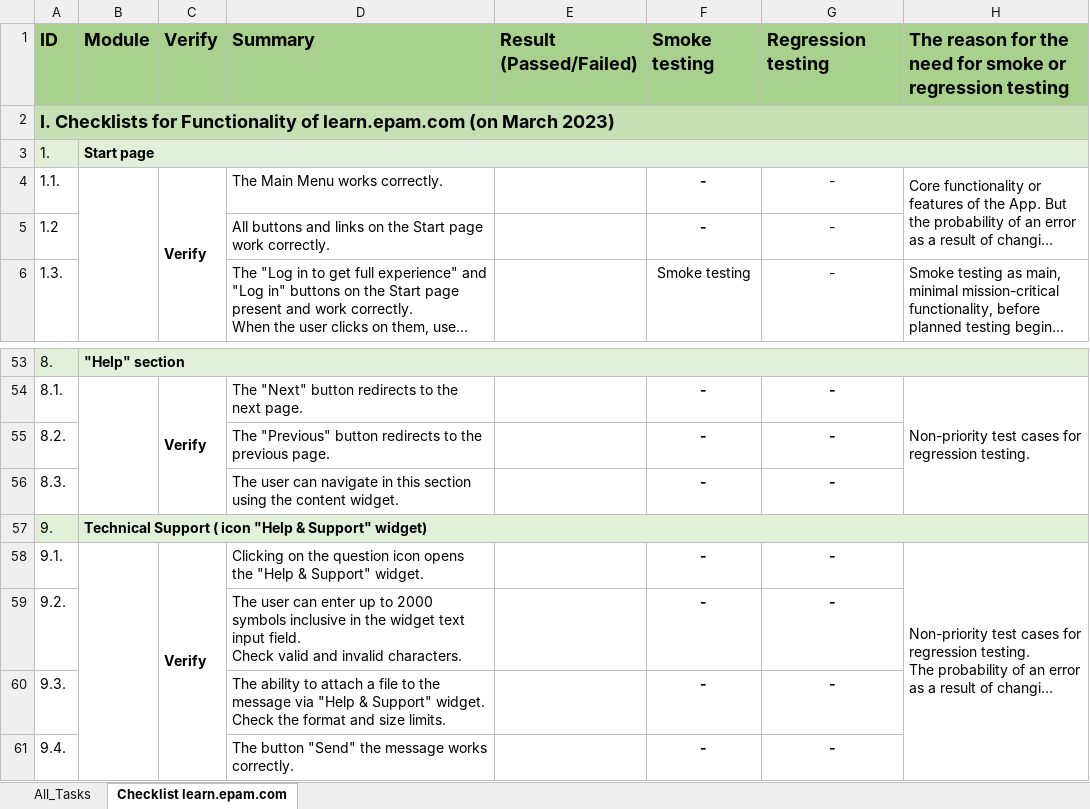
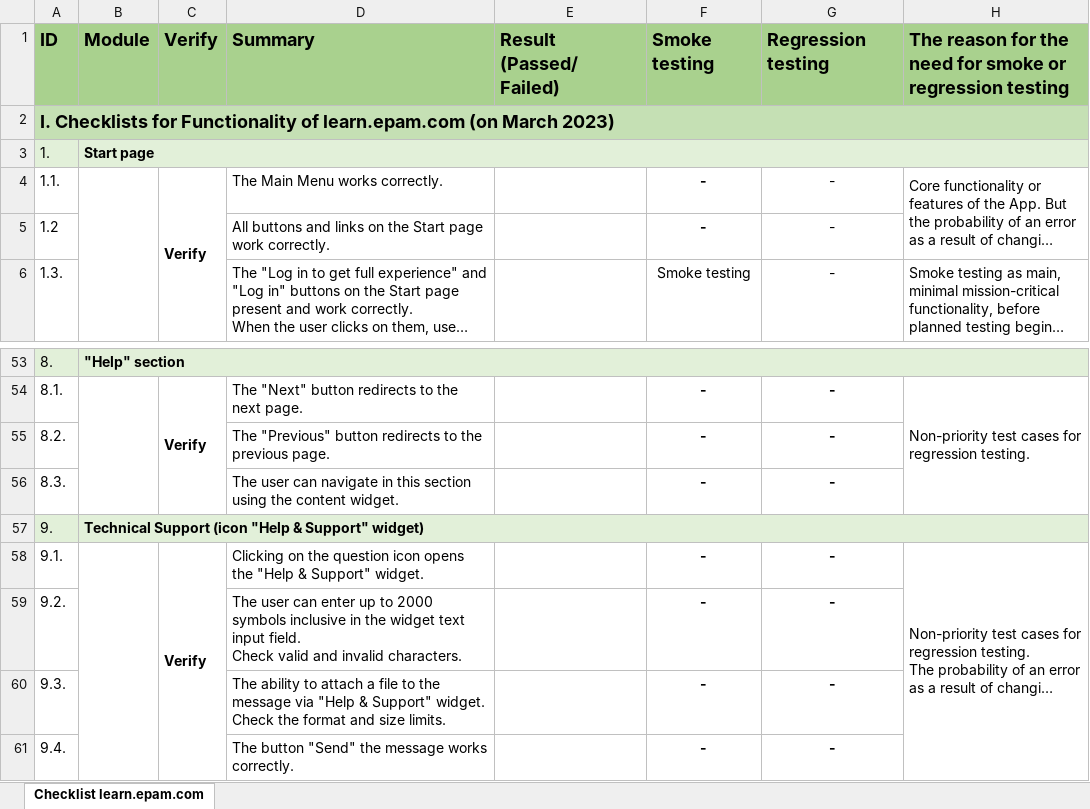
Before and after one commit to I-Tester/Portfolio_Tester, an Excel workbook: Test Documentation/Checklists/Web_app/Checklists for learn.epam.com _STA course.xlsx, sheet Checklist learn.epam.com, drawn as a sheet; only a part is shown, gaps mark what is left out; long unchanged cells end in …; values as stored, in another font and other column widths than the file's, no borders; ↵ is a line break in a cell; the diff names each change by its address in the sheet, - before the commit and + after, or states it on an @@ line.

Commit message:
checklists changes _STA

```diff
--- a/Test Documentation/Checklists/Web_app/Checklists for learn.epam.com _STA course.xlsx (sheet Checklist learn.epam.com)
+++ b/Test Documentation/Checklists/Web_app/Checklists for learn.epam.com _STA course.xlsx (sheet Checklist learn.epam.com)
-sheet tab: All_Tasks
-E1: Result ↵ (Passed/Failed)
+E1: Result ↵ (Passed/ ↵ Failed)
-B57: Technical Support ( icon "Help &…
+B57: Technical Support (icon "Help &…
```
Also changed, not shown: Test Documentation/Test Cases/Web_app/TestCases for learn.epam.com _STA course.xlsx, 5 other files.
